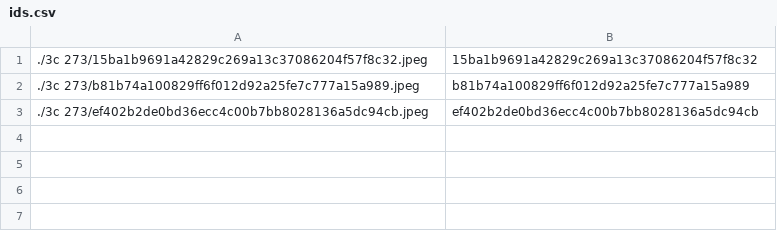
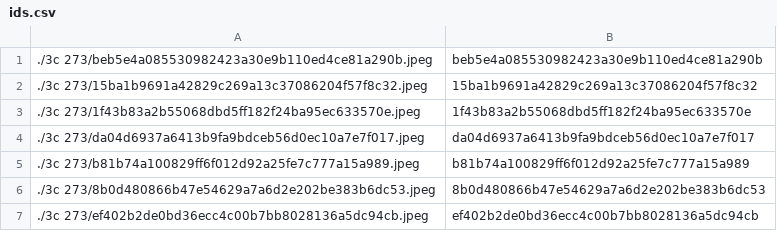
Before and after one commit to person-v132/SciOlyID-Images, a CSV file: rfts/ids.csv, drawn as a sheet.

```diff
--- a/rfts/ids.csv
+++ b/rfts/ids.csv
@@ -1,3 +1,7 @@
+./3c 273/beb5e4a085530982423a30e9b110ed4ce81a290b.jpeg,beb5e4a085530982423a30e9b110ed4ce81a290b
 ./3c 273/15ba1b9691a42829c269a13c37086204f57f8c32.jpeg,15ba1b9691a42829c269a13c37086204f57f8c32
+./3c 273/1f43b83a2b55068dbd5ff182f24ba95ec633570e.jpeg,1f43b83a2b55068dbd5ff182f24ba95ec633570e
+./3c 273/da04d6937a6413b9fa9bdceb56d0ec10a7e7f017.jpeg,da04d6937a6413b9fa9bdceb56d0ec10a7e7f017
 ./3c 273/b81b74a100829ff6f012d92a25fe7c777a15a989.jpeg,b81b74a100829ff6f012d92a25fe7c777a15a989
+./3c 273/8b0d480866b47e54629a7a6d2e202be383b6dc53.jpeg,8b0d480866b47e54629a7a6d2e202be383b6dc53
 ./3c 273/ef402b2de0bd36ecc4c00b7bb8028136a5dc94cb.jpeg,ef402b2de0bd36ecc4c00b7bb8028136a5dc94cb
```
